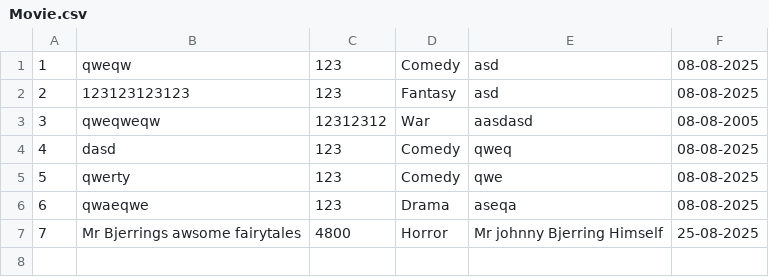
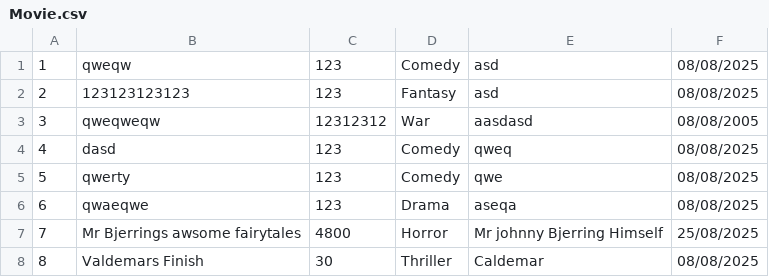
Before and after one commit to Semester2-3weekOrg/2.Sem-grp1, a CSV file: The Movies/TheMovies/TheMovies/Data/SavedFiles/Movie.csv, drawn as a sheet.

Commit message:
Update date format and add new movie entry
Changed the date format in `Movie.csv` from `dd-mm-yyyy` to `dd/mm/yyyy`. Added a new movie titled "Valdemars Finish" with a duration of 30 minutes, categorized as a Thriller, scheduled for release on 08/08/2025.

```diff
--- a/The Movies/TheMovies/TheMovies/Data/SavedFiles/Movie.csv
+++ b/The Movies/TheMovies/TheMovies/Data/SavedFiles/Movie.csv
@@ -1,7 +1,8 @@
-1;qweqw;123;Comedy;asd;08-08-2025
-2;123123123123;123;Fantasy;asd;08-08-2025
-3;qweqweqw;12312312;War;aasdasd;08-08-2005
-4;dasd;123;Comedy;qweq;08-08-2025
-5;qwerty;123;Comedy;qwe;08-08-2025
-6;qwaeqwe;123;Drama;aseqa;08-08-2025
-7;Mr Bjerrings awsome fairytales;4800;Horror;Mr johnny Bjerring Himself;25-08-2025
+1;qweqw;123;Comedy;asd;08/08/2025
+2;123123123123;123;Fantasy;asd;08/08/2025
+3;qweqweqw;12312312;War;aasdasd;08/08/2005
+4;dasd;123;Comedy;qweq;08/08/2025
+5;qwerty;123;Comedy;qwe;08/08/2025
+6;qwaeqwe;123;Drama;aseqa;08/08/2025
+7;Mr Bjerrings awsome fairytales;4800;Horror;Mr johnny Bjerring Himself;25/08/2025
+8;Valdemars Finish;30;Thriller;Caldemar;08/08/2025
```
